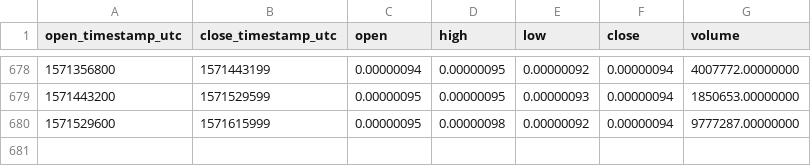
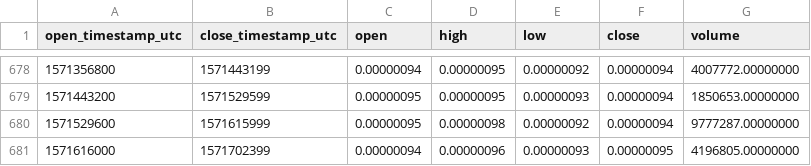
Before and after one commit to cryptobigbro/binance-CNDBTC, a CSV file: binance-CNDBTC-1d.csv, drawn as a sheet; only a part is shown, gaps mark what is left out; the diff names each change by its address in the sheet, - before the commit and + after, or states it on an @@ line.

Commit message:
Update OHLCV data.

```diff
--- a/binance-CNDBTC-1d.csv
+++ b/binance-CNDBTC-1d.csv
+row 681: 1571616000 | 1571702399 | 0.00000094 | 0.00000096 | 0.00000093 | 0.00000095 | 4196805.00000000
```
Also changed, not shown: 1 other file.
